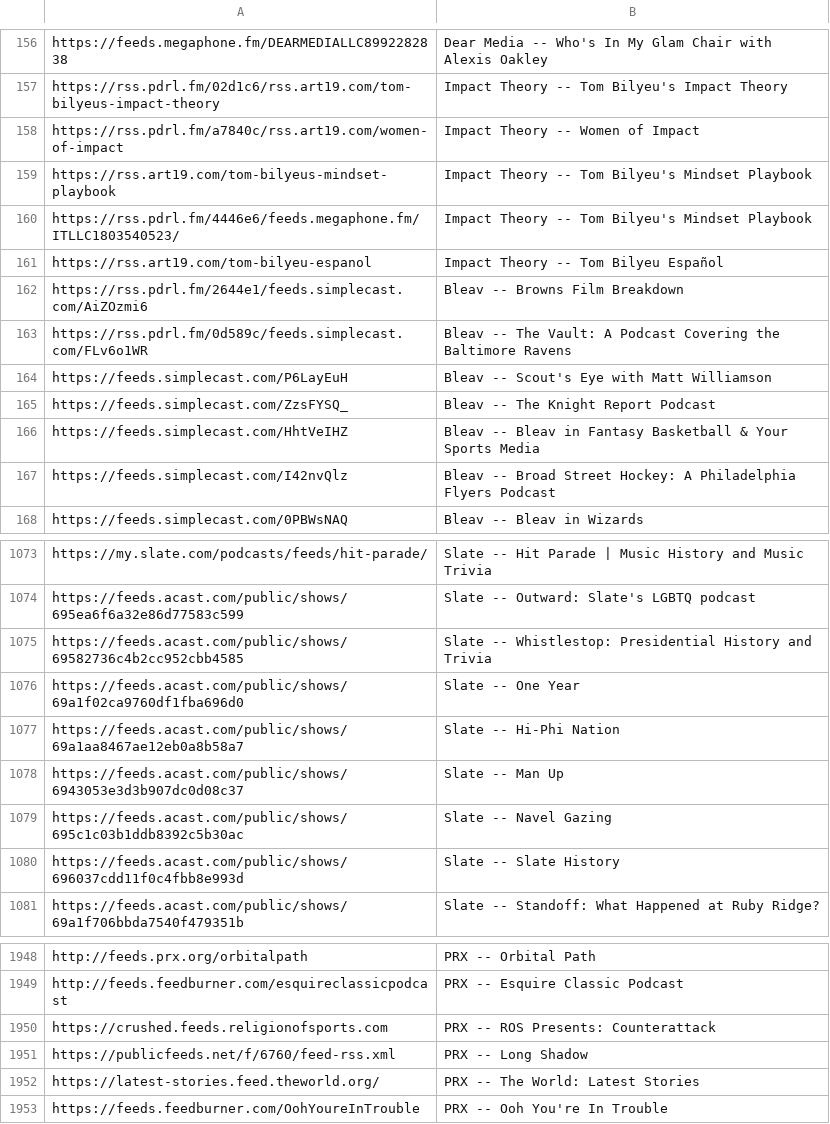
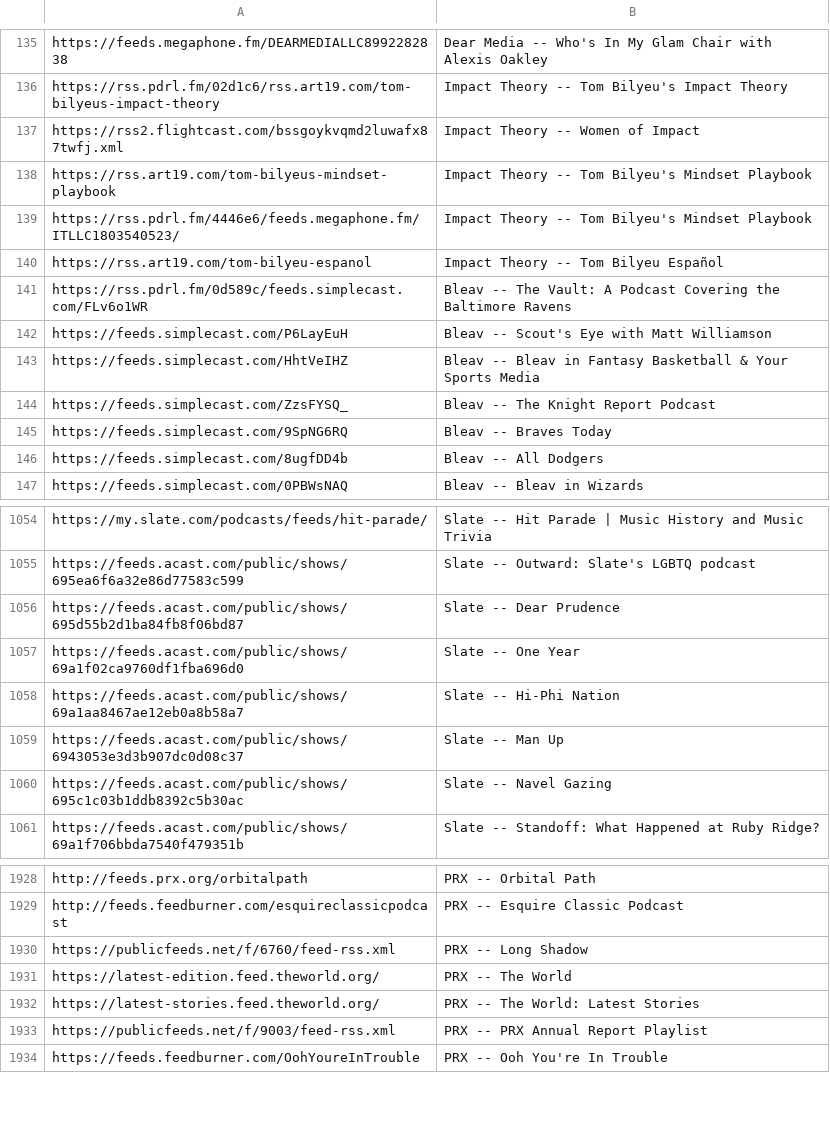
Before and after one commit to perlstein/abunchofcoconuts, a CSV file: data/network_feeds.csv, drawn as a sheet; only a part is shown, gaps mark what is left out; the diff covers the shown part only.

```diff
--- a/data/network_feeds.csv
+++ b/data/network_feeds.csv
@@ -157,3 +136,3 @@ https://feeds.megaphone.fm/DEARMEDIALLC8992282838,Dear Media -- Who's In My Glam
 https://rss.pdrl.fm/02d1c6/rss.art19.com/tom-bilyeus-impact-theory,Impact Theory -- Tom Bilyeu's Impact Theory
-https://rss.pdrl.fm/a7840c/rss.art19.com/women-of-impact,Impact Theory -- Women of Impact
+https://rss2.flightcast.com/bssgoykvqmd2luwafx87twfj.xml,Impact Theory -- Women of Impact
 https://rss.art19.com/tom-bilyeus-mindset-playbook,Impact Theory -- Tom Bilyeu's Mindset Playbook
@@ -161,8 +140,8 @@ https://rss.pdrl.fm/4446e6/feeds.megaphone.fm/ITLLC1803540523/,Impact Theory --
 https://rss.art19.com/tom-bilyeu-espanol,Impact Theory -- Tom Bilyeu Español
-https://rss.pdrl.fm/2644e1/feeds.simplecast.com/AiZOzmi6,Bleav -- Browns Film Breakdown
 https://rss.pdrl.fm/0d589c/feeds.simplecast.com/FLv6o1WR,Bleav -- The Vault: A Podcast Covering the Baltimore Ravens
 https://feeds.simplecast.com/P6LayEuH,Bleav -- Scout's Eye with Matt Williamson
-https://feeds.simplecast.com/ZzsFYSQ_,Bleav -- The Knight Report Podcast
 https://feeds.simplecast.com/HhtVeIHZ,Bleav -- Bleav in Fantasy Basketball & Your Sports Media
-https://feeds.simplecast.com/I42nvQlz,Bleav -- Broad Street Hockey: A Philadelphia Flyers Podcast
+https://feeds.simplecast.com/ZzsFYSQ_,Bleav -- The Knight Report Podcast
+https://feeds.simplecast.com/9SpNG6RQ,Bleav -- Braves Today
+https://feeds.simplecast.com/8ugfDD4b,Bleav -- All Dodgers
 https://feeds.simplecast.com/0PBWsNAQ,Bleav -- Bleav in Wizards
@@ -1074,3 +1055,3 @@ https://my.slate.com/podcasts/feeds/hit-parade/,Slate -- Hit Parade | Music Hist
 https://feeds.acast.com/public/shows/695ea6f6a32e86d77583c599,Slate -- Outward: Slate's LGBTQ podcast
-https://feeds.acast.com/public/shows/69582736c4b2cc952cbb4585,Slate -- Whistlestop: Presidential History and Trivia
+https://feeds.acast.com/public/shows/695d55b2d1ba84fb8f06bd87,Slate -- Dear Prudence
 https://feeds.acast.com/public/shows/69a1f02ca9760df1fba696d0,Slate -- One Year
@@ -1079,3 +1060,2 @@ https://feeds.acast.com/public/shows/6943053e3d3b907dc0d08c37,Slate -- Man Up
 https://feeds.acast.com/public/shows/695c1c03b1ddb8392c5b30ac,Slate -- Navel Gazing
-https://feeds.acast.com/public/shows/696037cdd11f0c4fbb8e993d,Slate -- Slate History
 https://feeds.acast.com/public/shows/69a1f706bbda7540f479351b,Slate -- Standoff: What Happened at Ruby Ridge?
@@ -1949,5 +1929,6 @@ http://feeds.prx.org/orbitalpath,PRX -- Orbital Path
 http://feeds.feedburner.com/esquireclassicpodcast,PRX -- Esquire Classic Podcast
-https://crushed.feeds.religionofsports.com,PRX -- ROS Presents: Counterattack
 https://publicfeeds.net/f/6760/feed-rss.xml,PRX -- Long Shadow
+https://latest-edition.feed.theworld.org/,PRX -- The World
 https://latest-stories.feed.theworld.org/,PRX -- The World: Latest Stories
+https://publicfeeds.net/f/9003/feed-rss.xml,PRX -- PRX Annual Report Playlist
 https://feeds.feedburner.com/OohYoureInTrouble,PRX -- Ooh You're In Trouble
```
Also changed, not shown: 23 added rows, 42 removed rows and 34 moved rows elsewhere in this file, 1 other file.
